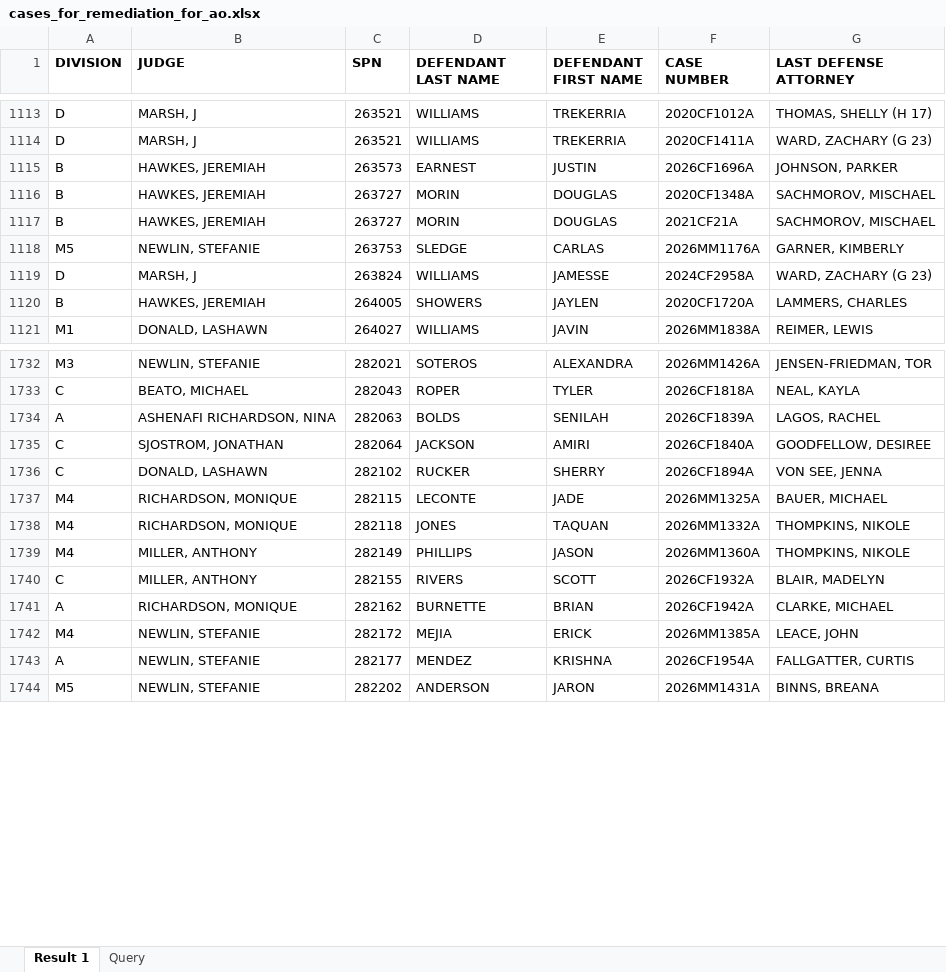
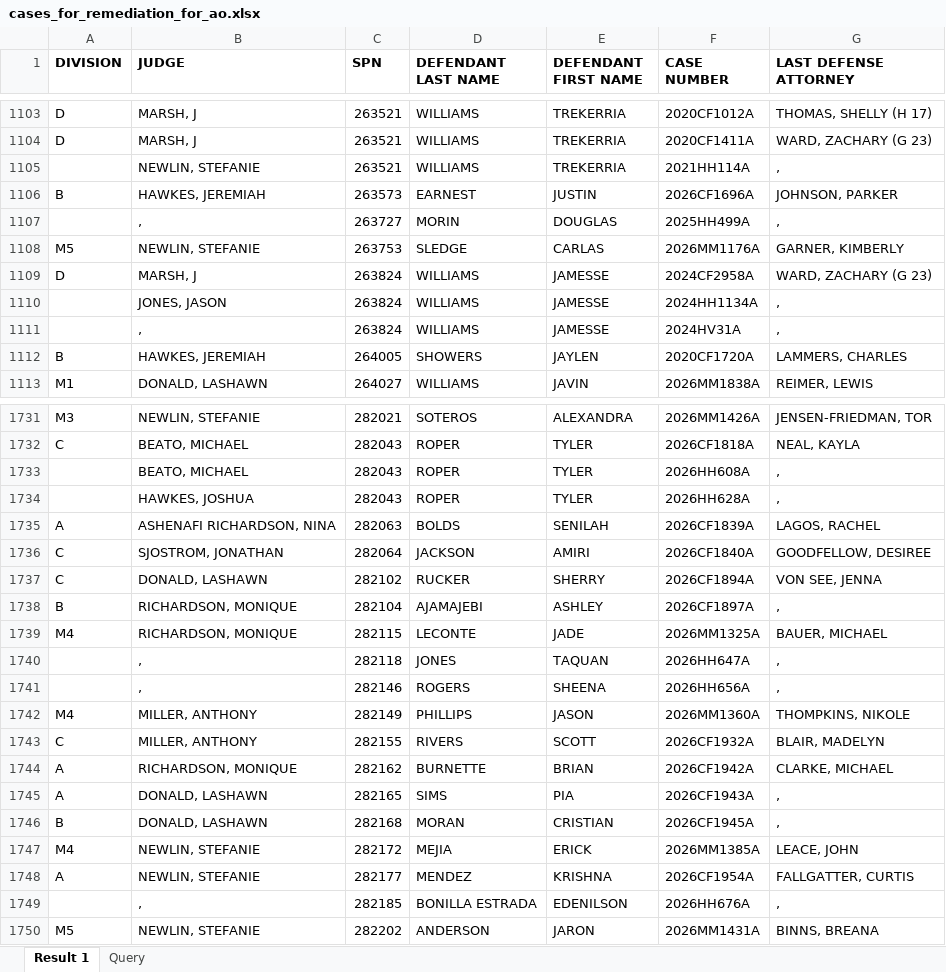
Before and after one commit to mhumelsine/jis-cleanup, an Excel workbook: Cleanups/court_admin_order/cases_for_remediation_for_ao.xlsx, sheet Result 1, drawn as a sheet; only a part is shown, gaps mark what is left out; values as stored, in another font and other column widths than the file's, no borders; removed rows and columns are numbered as before the commit, all else as after; the diff covers the shown part only; the diff names each change by its address in the sheet, - before the commit and + after, or states it on an @@ line.

Commit message:
speadsheet for court review

```diff
--- a/Cleanups/court_admin_order/cases_for_remediation_for_ao.xlsx (sheet Result 1)
+++ b/Cleanups/court_admin_order/cases_for_remediation_for_ao.xlsx (sheet Result 1)
+row 1105:  | NEWLIN, STEFANIE | 263521 | WILLIAMS | TREKERRIA | 2021HH114A | ,
-row 1116: B | HAWKES, JEREMIAH | 263727 | MORIN | DOUGLAS | 2020CF1348A | SACHMOROV, MISCHAEL
-row 1117: B | HAWKES, JEREMIAH | 263727 | MORIN | DOUGLAS | 2021CF21A | SACHMOROV, MISCHAEL
+row 1107:  | , | 263727 | MORIN | DOUGLAS | 2025HH499A | ,
+row 1110:  | JONES, JASON | 263824 | WILLIAMS | JAMESSE | 2024HH1134A | ,
+row 1111:  | , | 263824 | WILLIAMS | JAMESSE | 2024HV31A | ,
+row 1733:  | BEATO, MICHAEL | 282043 | ROPER | TYLER | 2026HH608A | ,
+row 1734:  | HAWKES, JOSHUA | 282043 | ROPER | TYLER | 2026HH628A | ,
+row 1738: B | RICHARDSON, MONIQUE | 282104 | AJAMAJEBI | ASHLEY | 2026CF1897A | ,
-row 1738: M4 | RICHARDSON, MONIQUE | 282118 | JONES | TAQUAN | 2026MM1332A | THOMPKINS, NIKOLE
+row 1740:  | , | 282118 | JONES | TAQUAN | 2026HH647A | ,
+row 1741:  | , | 282146 | ROGERS | SHEENA | 2026HH656A | ,
+row 1745: A | DONALD, LASHAWN | 282165 | SIMS | PIA | 2026CF1943A | ,
+row 1746: B | DONALD, LASHAWN | 282168 | MORAN | CRISTIAN | 2026CF1945A | ,
+row 1749:  | , | 282185 | BONILLA ESTRADA | EDENILSON | 2026HH676A | ,
```
Also changed, not shown: 132 added rows and 134 removed rows elsewhere in this sheet, sheet Query, 4 other files.
